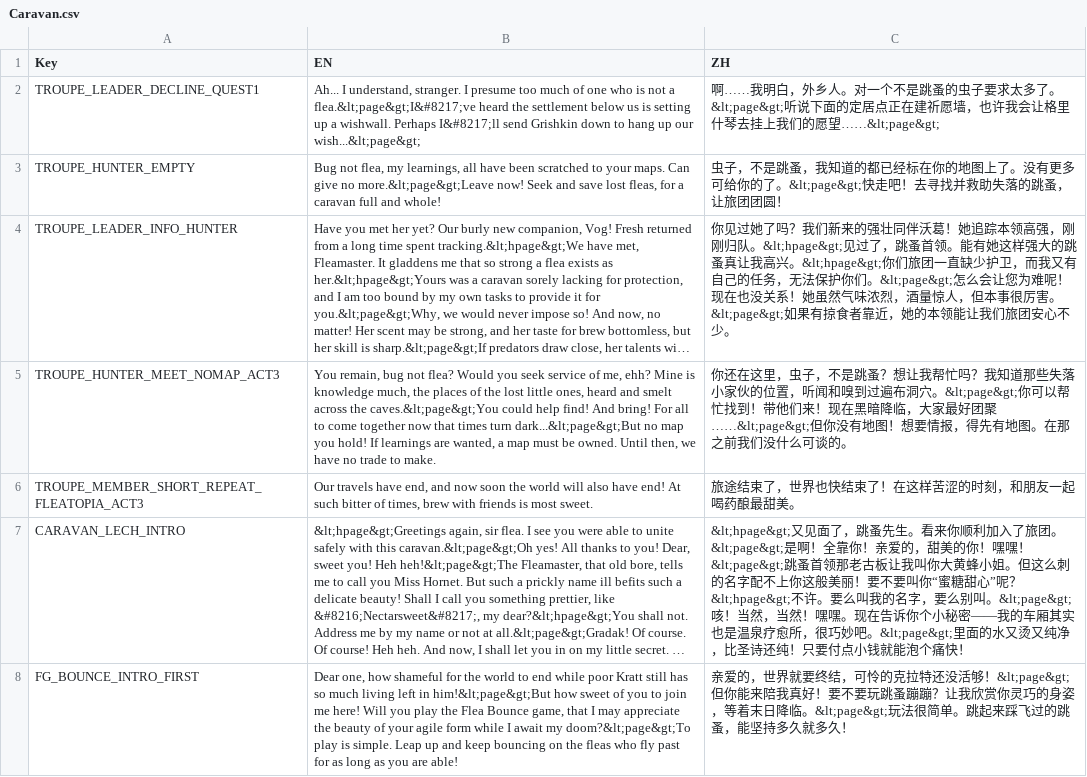
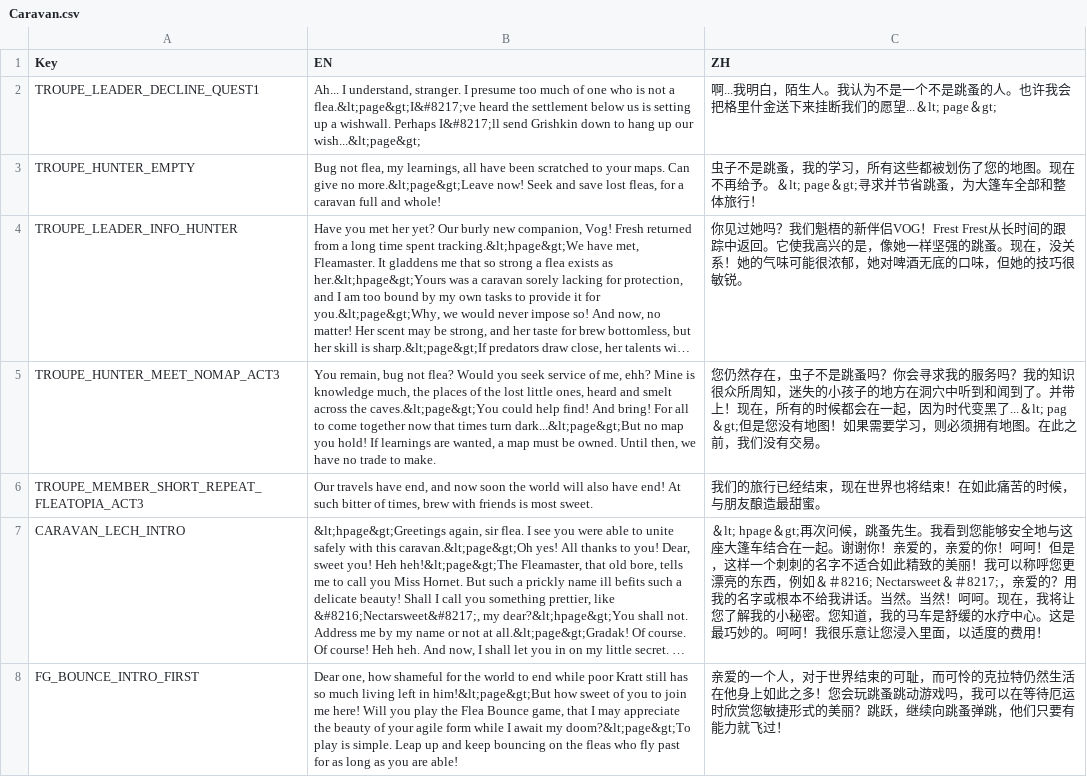
Before and after one commit to BorcaWill/HollowKnightSS_ReTranslate_ZH_Text, a CSV file: csv/Caravan.csv, drawn as a sheet; only a part is shown; long unchanged cells end in …; the diff covers the shown part only; the diff names each change by its address in the sheet, - before the commit and + after, or states it on an @@ line.

```diff
--- a/csv/Caravan.csv
+++ b/csv/Caravan.csv
-C2 (ZH): 啊……我明白，外乡人。对一个不是跳蚤的虫子要求太多了。&lt;page&gt;听说下面的定居点正在建祈愿墙，也许我会让格里什琴去挂上我们的愿望……&lt;page&gt;
+C2 (ZH): 啊...我明白，陌生人。我认为不是一个不是跳蚤的人。也许我会把格里什金送下来挂断我们的愿望...＆lt; page＆gt;
-C3 (ZH): 虫子，不是跳蚤，我知道的都已经标在你的地图上了。没有更多可给你的了。&lt;page&gt;快走吧！去寻找并救助失落的跳蚤，让旅团团圆！
+C3 (ZH): 虫子不是跳蚤，我的学习，所有这些都被划伤了您的地图。现在不再给予。＆lt; page＆gt;寻求并节省跳蚤，为大篷车全部和整体旅行！
-C4 (ZH): 你见过她了吗？我们新来的强壮同伴沃葛！她追踪本领高强，刚刚归队。&lt;hpage&gt;见过了，跳蚤首领。能有她这样强大的跳蚤真让我高兴。&lt;hpage&gt;你们旅团一直缺少护卫，而我又有自己的任务，无法保护你们。&lt;page&gt;怎么会让您为难呢！现在也没关系！她虽然气味浓烈，酒量惊人，但本事很厉害。&lt;page&gt;如果有掠食者靠近，她的本领能让我们旅团安心不少。
+C4 (ZH): 你见过她吗？我们魁梧的新伴侣VOG！Frest Frest从长时间的跟踪中返回。它使我高兴的是，像她一样坚强的跳蚤。现在，没关系！她的气味可能很浓郁，她对啤酒无底的口味，但她的技巧很敏锐。
-C5 (ZH): 你还在这里，虫子，不是跳蚤？想让我帮忙吗？我知道那些失落小家伙的位置，听闻和嗅到过遍布洞穴。&lt;page&gt;你可以帮忙找到！带他们来！现在黑暗降临，大家最好团聚……&lt;page&gt;但你没有地图！想要情报，得先有地图。在那之前我们没什么可谈的。
+C5 (ZH): 您仍然存在，虫子不是跳蚤吗？你会寻求我的服务吗？我的知识很众所周知，迷失的小孩子的地方在洞穴中听到和闻到了。并带上！现在，所有的时候都会在一起，因为时代变黑了...＆lt; pag＆gt;但是您没有地图！如果需要学习，则必须拥有地图。在此之前，我们没有交易。
-C6 (ZH): 旅途结束了，世界也快结束了！在这样苦涩的时刻，和朋友一起喝药酿最甜美。
+C6 (ZH): 我们的旅行已经结束，现在世界也将结束！在如此痛苦的时候，与朋友酿造最甜蜜。
-C7 (ZH): &lt;hpage&gt;又见面了，跳蚤先生。看来你顺利加入了旅团。&lt;page&gt;是啊！全靠你！亲爱的，甜美的你！嘿嘿！&lt;page&gt;跳蚤首领那老古板让我叫你大黄蜂小姐。但这么刺的名字配不上你这般美丽！要不要叫你“蜜糖甜心”呢？&lt;hpage&gt;不许。要么叫我的名字，要么别叫。&lt;page&gt;咳！当然，当然！嘿嘿。现在告诉你个小秘密——我的车厢其实也是温泉疗愈所，很巧妙吧。&lt;page&gt;里面的水又烫又纯净，比圣诗还纯！只要付点小钱就能泡个痛快！
+C7 (ZH): ＆lt; hpage＆gt;再次问候，跳蚤先生。我看到您能够安全地与这座大篷车结合在一起。谢谢你！亲爱的，亲爱的你！呵呵！但是，这样一个刺刺的名字不适合如此精致的美丽！我可以称呼您更漂亮的东西，例如＆＃8216; Nectarsweet＆＃8217;，亲爱的？用我的名字或根本不给我讲话。当然。当然！呵呵。现在，我将让您了解我的小秘密。您知道，我的马车是舒缓的水疗中心。这是最巧妙的。呵呵！我很乐意让您浸入里面，以适度的费用！
-C8 (ZH): 亲爱的，世界就要终结，可怜的克拉特还没活够！&lt;page&gt;但你能来陪我真好！要不要玩跳蚤蹦蹦？让我欣赏你灵巧的身姿，等着末日降临。&lt;page&gt;玩法很简单。跳起来踩飞过的跳蚤，能坚持多久就多久！
+C8 (ZH): 亲爱的一个人，对于世界结束的可耻，而可怜的克拉特仍然生活在他身上如此之多！您会玩跳蚤跳动游戏吗，我可以在等待厄运时欣赏您敏捷形式的美丽？跳跃，继续向跳蚤弹跳，他们只要有能力就飞过！
```
Also changed, not shown: 153 edited cells elsewhere in this file, csv/City.csv, csv/Coral.csv, 28 other files.
